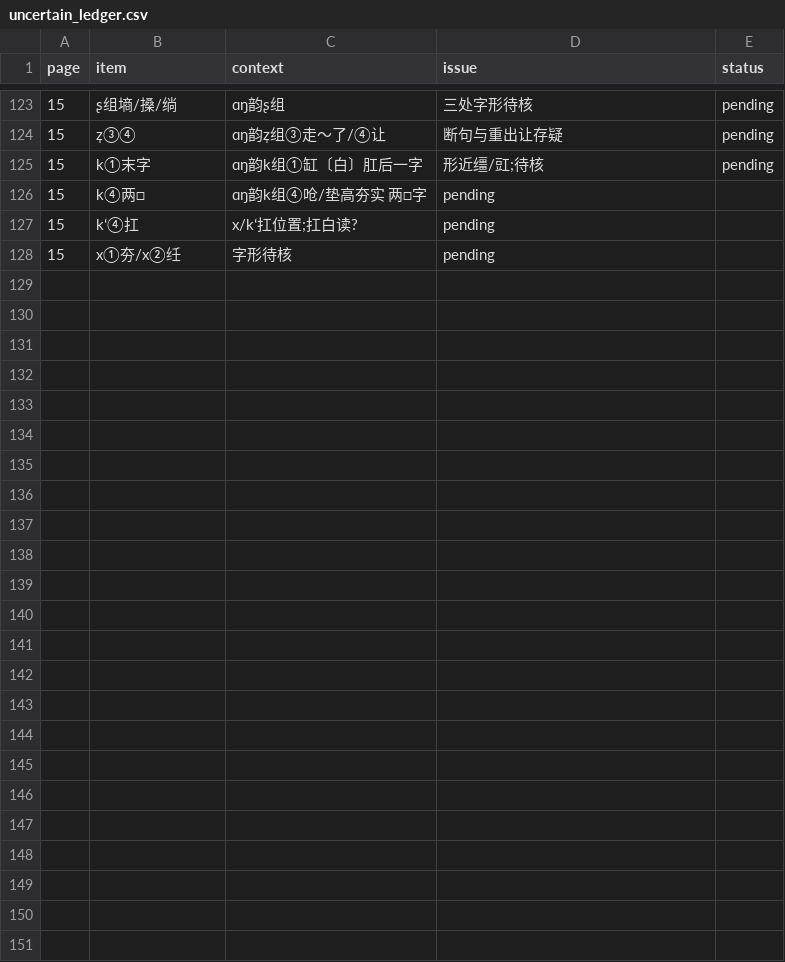
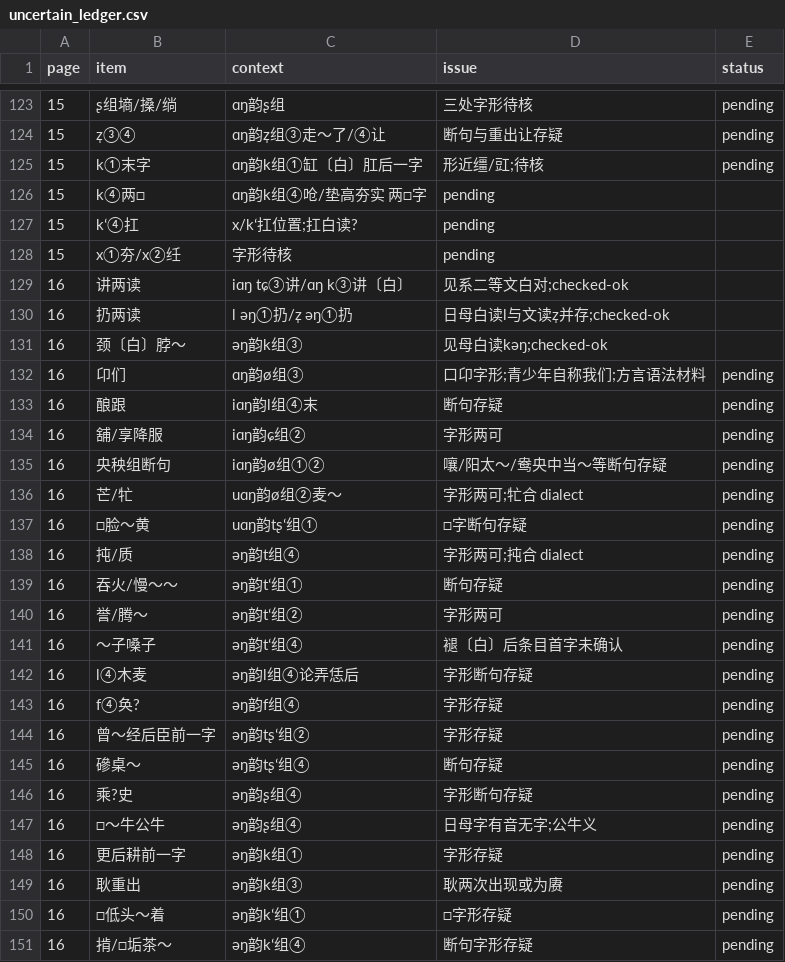
Before and after one commit to xixingchao/lianyungang-city-gazetteer, a CSV file: workbench/volume59/uncertain_ledger.csv, drawn as a sheet; only a part is shown, gaps mark what is left out.

```diff
--- a/workbench/volume59/uncertain_ledger.csv
+++ b/workbench/volume59/uncertain_ledger.csv
@@ -128 +128,24 @@ page,item,context,issue,status
 15,x①夯/x②纴,字形待核,pending
+16,讲两读,iɑŋ tɕ③讲/ɑŋ k③讲〔白〕,见系二等文白对;checked-ok
+16,扔两读,l əŋ①扔/z̩ əŋ①扔,日母白读l与文读z̩并存;checked-ok
+16,颈〔白〕脖～,əŋ韵k组③,见母白读kəŋ;checked-ok
+16,卬们,ɑŋ韵ø组③,口卬字形;青少年自称我们;方言语法材料,pending
+16,酿跟,iɑŋ韵l组④末,断句存疑,pending
+16,舖/享降服,iɑŋ韵ɕ组②,字形两可,pending
+16,央秧组断句,iɑŋ韵ø组①②,嚷/阳太～/鸯央中当～等断句存疑,pending
+16,芒/牤,uɑŋ韵ø组②麦～,字形两可;牤合 dialect,pending
+16,□脸～黄,uɑŋ韵tʂʻ组①,□字断句存疑,pending
+16,扽/质,əŋ韵t组④,字形两可;扽合 dialect,pending
+16,吞火/慢～～,əŋ韵tʻ组①,断句存疑,pending
+16,誉/腾～,əŋ韵tʻ组②,字形两可,pending
+16,～子嗓子,əŋ韵tʻ组④,褪〔白〕后条目首字未确认,pending
+16,l④木麦,əŋ韵l组④论弄恁后,字形断句存疑,pending
+16,f④奂?,əŋ韵f组④,字形存疑,pending
+16,曾～经后臣前一字,əŋ韵tʂʻ组②,字形存疑,pending
+16,磣桌～,əŋ韵tʂʻ组④,断句存疑,pending
+16,乘?史,əŋ韵ʂ组④,字形断句存疑,pending
+16,□～牛公牛,əŋ韵ʂ组④,日母字有音无字;公牛义,pending
+16,更后耕前一字,əŋ韵k组①,字形存疑,pending
+16,耿重出,əŋ韵k组③,耿两次出现或为赓,pending
+16,□低头～着,əŋ韵kʻ组①,□字形存疑,pending
+16,掯/□垢茶～,əŋ韵kʻ组④,断句字形存疑,pending
```
Also changed, not shown: 1 other file.
